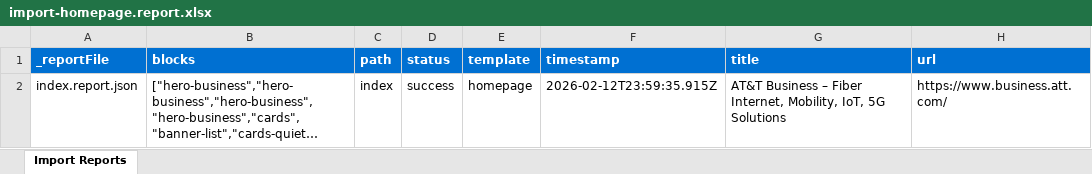
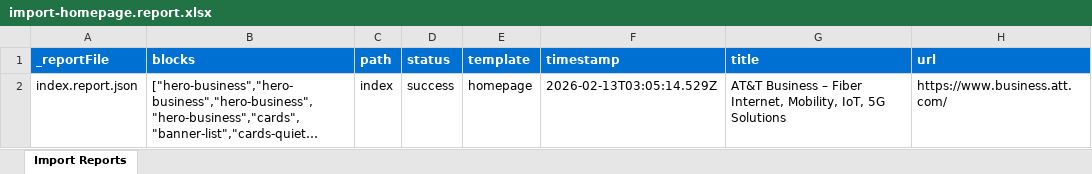
Before and after one commit to bhellema/att-business, an Excel workbook: tools/importer/reports/import-homepage.report.xlsx, sheet Import Reports, drawn as a sheet; long unchanged cells end in …; values as stored, in another font and other column widths than the file's, no borders; the diff names each change by its address in the sheet, - before the commit and + after, or states it on an @@ line.

Commit message:
Update importer
Automated migration updates generated by Experience Modernization Agent.

Changed files (5):
- scripts/scripts.js
- tools/importer/import-homepage.bundle.js
- tools/importer/reports/import-homepage.report.xlsx
- tools/importer/reports/index.report.json
- tools/importer/transformers/section-wrapper.js

```diff
--- a/tools/importer/reports/import-homepage.report.xlsx (sheet Import Reports)
+++ b/tools/importer/reports/import-homepage.report.xlsx (sheet Import Reports)
-F2 (timestamp): 2026-02-12T23:59:35.915Z
+F2 (timestamp): 2026-02-13T03:05:14.529Z
```
Also changed, not shown: 4 other files.
